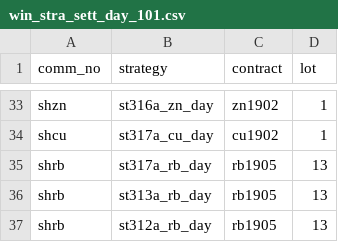
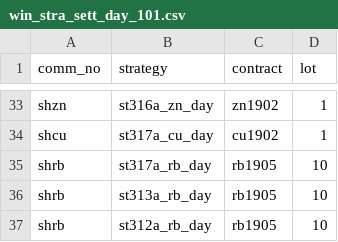
Before and after one commit to 19199883/winfund_doc, a CSV file: operation/strategy_update/shfe/day/101/win_stra_sett_day_101.csv, drawn as a sheet; only a part is shown, gaps mark what is left out; the diff covers the shown part only.

```diff
--- a/operation/strategy_update/shfe/day/101/win_stra_sett_day_101.csv
+++ b/operation/strategy_update/shfe/day/101/win_stra_sett_day_101.csv
@@ -34,4 +34,4 @@ shzn,st316a_zn_day,zn1902,1
 shcu,st317a_cu_day,cu1902,1
-shrb,st317a_rb_day,rb1905,13
-shrb,st313a_rb_day,rb1905,13
-shrb,st312a_rb_day,rb1905,13
+shrb,st317a_rb_day,rb1905,10
+shrb,st313a_rb_day,rb1905,10
+shrb,st312a_rb_day,rb1905,10
```
Also changed, not shown: 14 edited cells elsewhere in this file, 1 other file.
